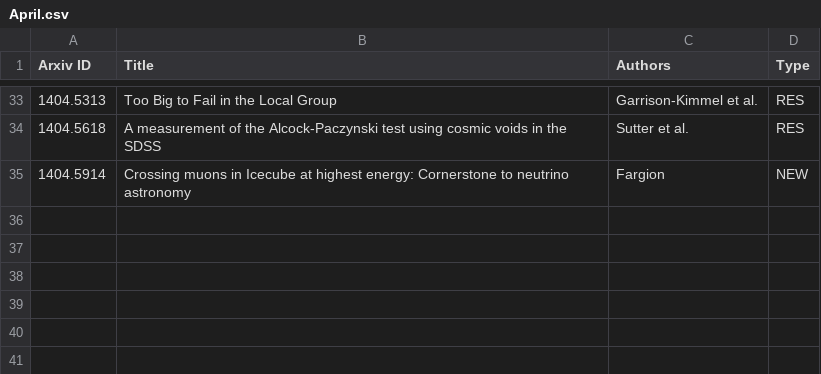
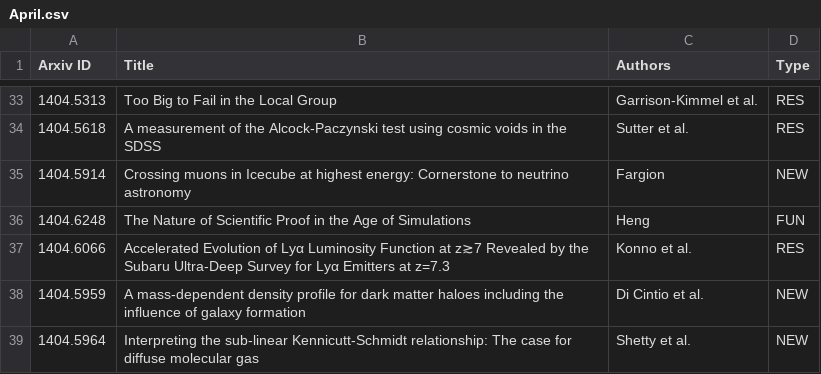
Before and after one commit to forero/arXiv, a CSV file: 2014/April.csv, drawn as a sheet; only a part is shown, gaps mark what is left out; the diff names each change by its address in the sheet, - before the commit and + after, or states it on an @@ line.

Commit message:
25

```diff
--- a/2014/April.csv
+++ b/2014/April.csv
+row 36: 1404.6248 | The Nature of Scientific Proof in the Age of Simulations | Heng | FUN
+row 37: 1404.6066 | Accelerated Evolution of Lyα Luminosity Function at z≳7 Revealed by the Subaru Ultra-Deep Survey for Lyα Emitters at z=7.3 | Konno et al. | RES
+row 38: 1404.5959 | A mass-dependent density profile for dark matter haloes including the influence of galaxy formation | Di Cintio et al. | NEW
+row 39: 1404.5964 | Interpreting the sub-linear Kennicutt-Schmidt relationship: The case for diffuse molecular gas | Shetty et al. | NEW
```
